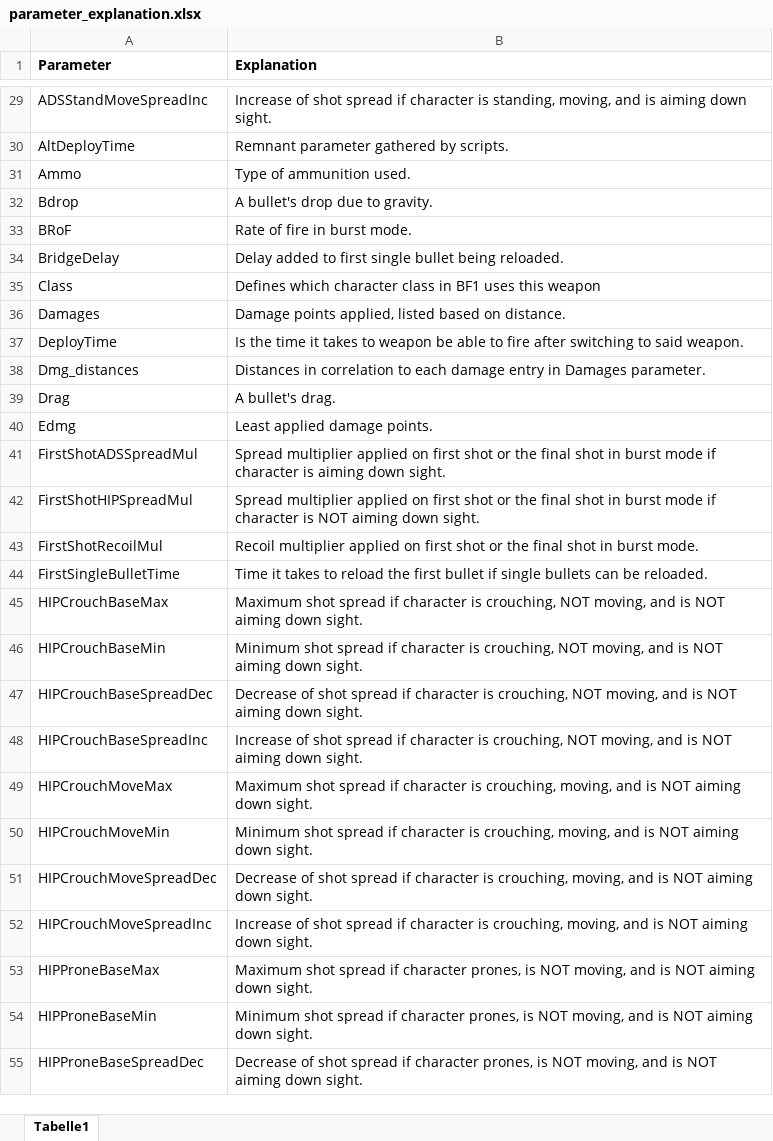
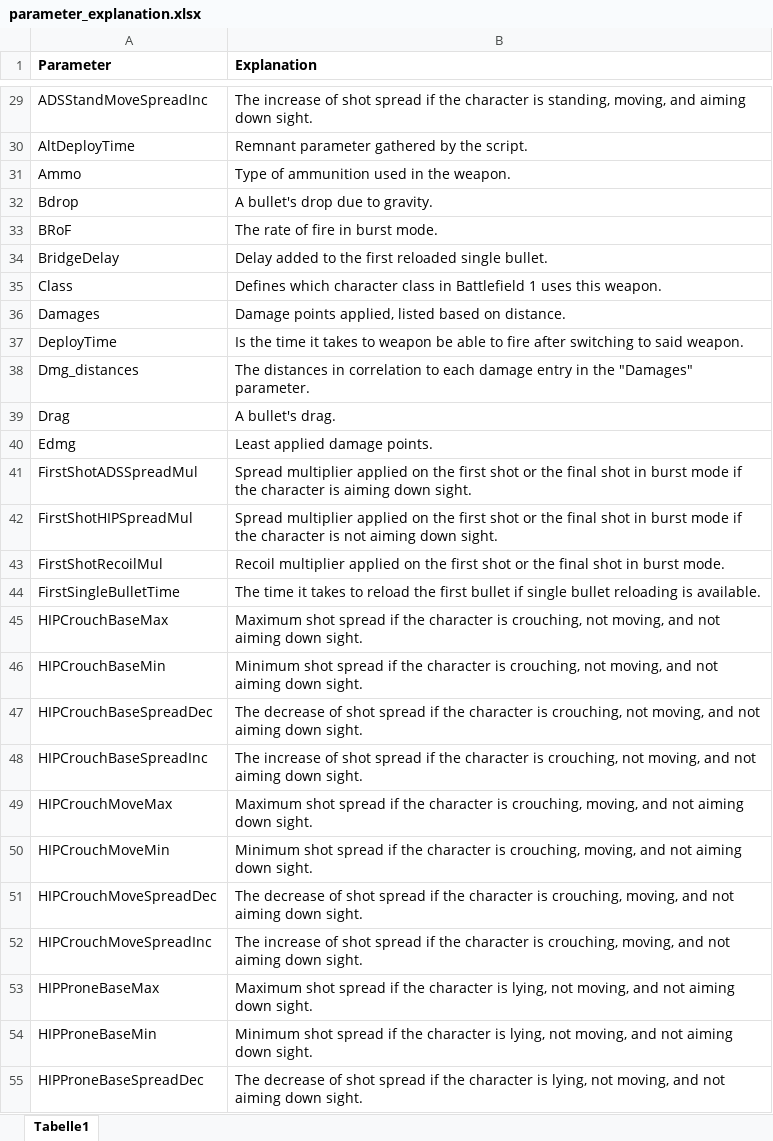
Before and after one commit to bernhardrieder/PCGML-Game-Mechanics, an Excel workbook: LaTeX/data/bf1-weapons/parameter_explanation.xlsx, sheet Tabelle1, drawn as a sheet; only a part is shown, gaps mark what is left out; values as stored, in another font and other column widths than the file's, no borders; the diff covers the shown part only; the diff names each change by its address in the sheet, - before the commit and + after, or states it on an @@ line.

Commit message:
changed some folder names; updated weapon dump parameter explanations; added the explanations in latex; wrote the beginning in the prototype development chapter

```diff
--- a/LaTeX/data/bf1-weapons/parameter_explanation.xlsx (sheet Tabelle1)
+++ b/LaTeX/data/bf1-weapons/parameter_explanation.xlsx (sheet Tabelle1)
-B29 (Explanation): Increase of shot spread if character is standing, moving, and is aiming down…
+B29 (Explanation): The increase of shot spread if the character is standing, moving, and aiming down…
-B30 (Explanation): Remnant parameter gathered by scripts.
+B30 (Explanation): Remnant parameter gathered by the script.
-B31 (Explanation): Type of ammunition used.
+B31 (Explanation): Type of ammunition used in the weapon.
-B33 (Explanation): Rate of fire in burst mode.
+B33 (Explanation): The rate of fire in burst mode.
-B34 (Explanation): …added to first single bullet being reloaded.
+B34 (Explanation): …added to the first reloaded single bullet.
-B35 (Explanation): …class in BF1 uses this weapon
+B35 (Explanation): …class in Battlefield 1 uses this weapon.
-B38 (Explanation): Distances in correlation to each damage entry in Damages parameter.
+B38 (Explanation): The distances in correlation to each damage entry in the "Damages" parameter.
-B41 (Explanation): …applied on first shot or the final shot in burst mode if character is…
+B41 (Explanation): …applied on the first shot or the final shot in burst mode if the character is…
-B42 (Explanation): …applied on first shot or the final shot in burst mode if character is NOT aiming down…
+B42 (Explanation): …applied on the first shot or the final shot in burst mode if the character is not aiming down…
-B43 (Explanation): …applied on first shot…
+B43 (Explanation): …applied on the first shot…
-B44 (Explanation): Time it takes to reload the first bullet if single bullets can be reloaded.
+B44 (Explanation): The time it takes to reload the first bullet if single bullet reloading is available.
-B45 (Explanation): …spread if character is crouching, NOT moving, and is NOT aiming down…
+B45 (Explanation): …spread if the character is crouching, not moving, and not aiming down…
-B46 (Explanation): …spread if character is crouching, NOT moving, and is NOT aiming down…
+B46 (Explanation): …spread if the character is crouching, not moving, and not aiming down…
-B47 (Explanation): Decrease of shot spread if character is crouching, NOT moving, and is NOT aiming down…
+B47 (Explanation): The decrease of shot spread if the character is crouching, not moving, and not aiming down…
-B48 (Explanation): Increase of shot spread if character is crouching, NOT moving, and is NOT aiming down…
+B48 (Explanation): The increase of shot spread if the character is crouching, not moving, and not aiming down…
-B49 (Explanation): …spread if character is crouching, moving, and is NOT aiming down…
+B49 (Explanation): …spread if the character is crouching, moving, and not aiming down…
-B50 (Explanation): …spread if character is crouching, moving, and is NOT aiming down…
+B50 (Explanation): …spread if the character is crouching, moving, and not aiming down…
-B51 (Explanation): Decrease of shot spread if character is crouching, moving, and is NOT aiming down…
+B51 (Explanation): The decrease of shot spread if the character is crouching, moving, and not aiming down…
-B52 (Explanation): Increase of shot spread if character is crouching, moving, and is NOT aiming down…
+B52 (Explanation): The increase of shot spread if the character is crouching, moving, and not aiming down…
-B53 (Explanation): …spread if character prones, is NOT moving, and is NOT aiming down…
+B53 (Explanation): …spread if the character is lying, not moving, and not aiming down…
-B54 (Explanation): …spread if character prones, is NOT moving, and is NOT aiming down…
+B54 (Explanation): …spread if the character is lying, not moving, and not aiming down…
-B55 (Explanation): Decrease of shot spread if character prones, is NOT moving, and is NOT aiming down…
+B55 (Explanation): The decrease of shot spread if the character is lying, not moving, and not aiming down…
```
Also changed, not shown: 1 added row and 55 edited cells elsewhere in this sheet, 14 other files.
